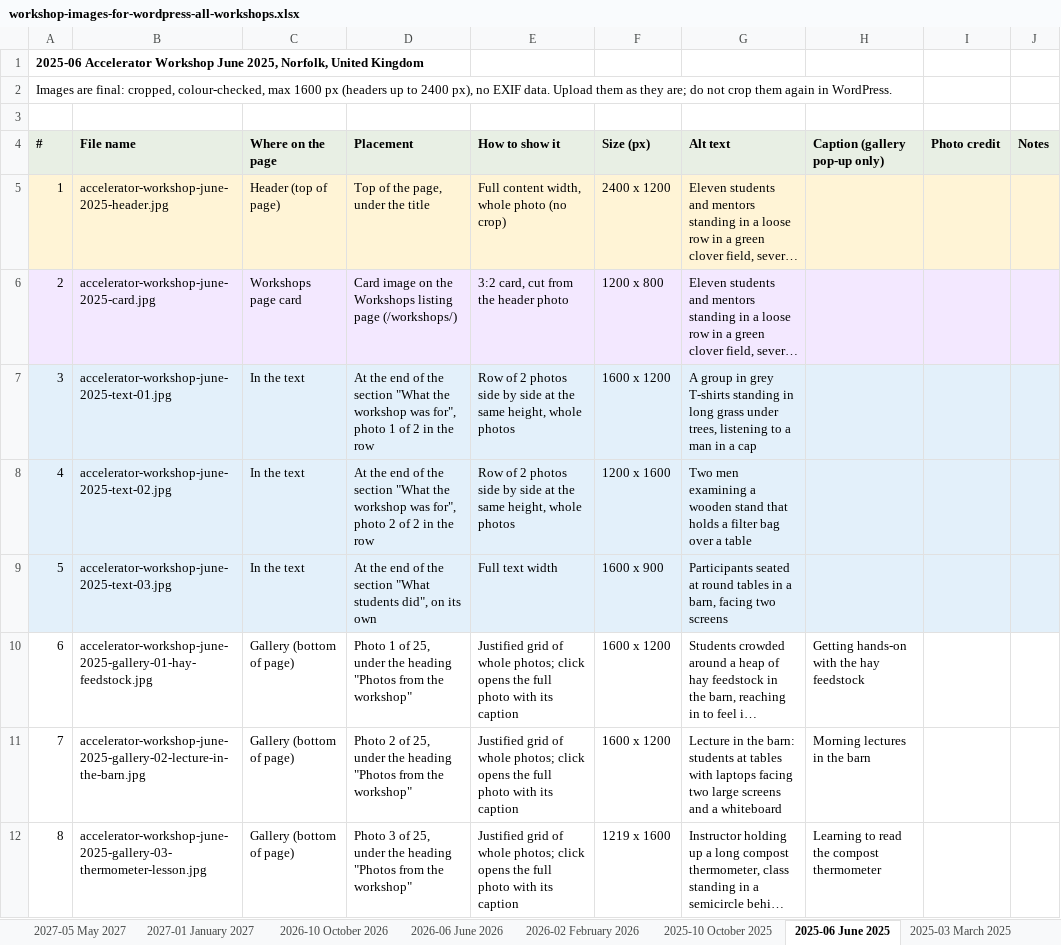
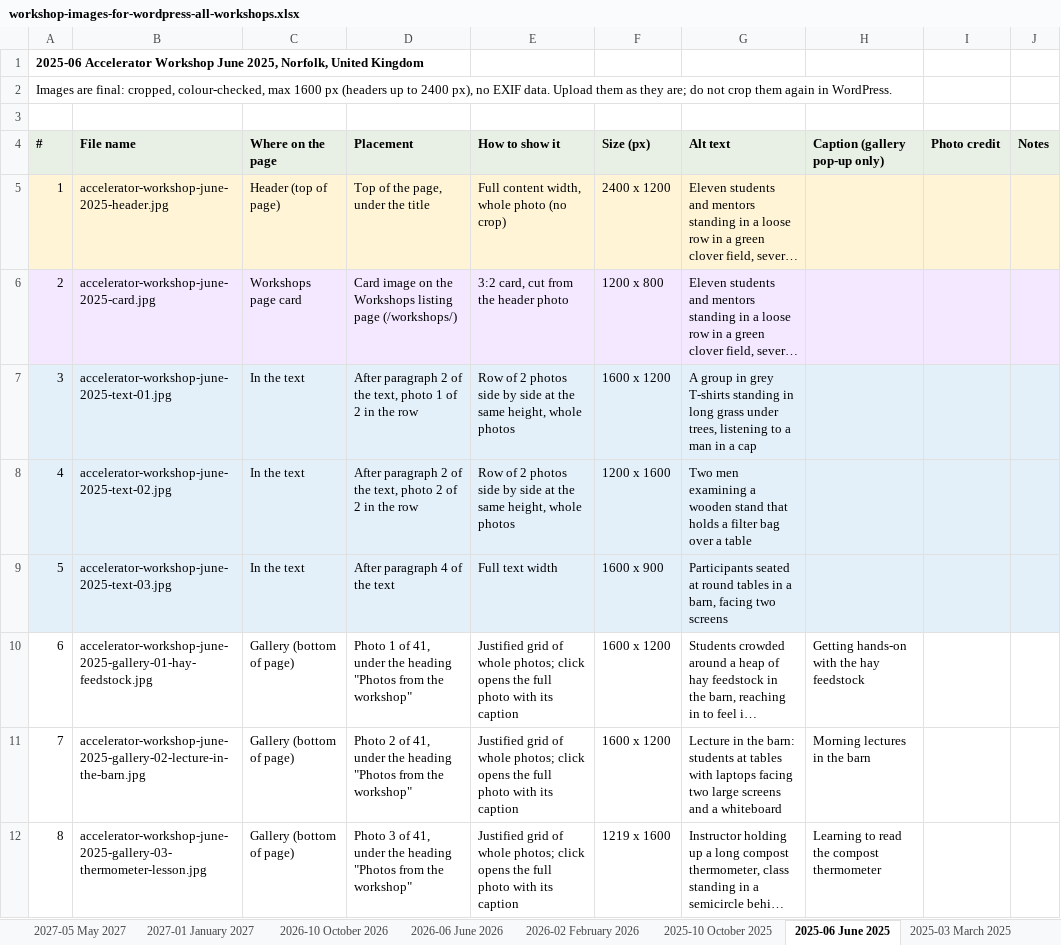
Before and after one commit to linneamoritznyc/final-SFWsite-Linnea, an Excel workbook: exports/workshop-images/workshop-images-for-wordpress-all-workshops.xlsx, sheet 2025-06 June 2025, drawn as a sheet; only a part is shown; long unchanged cells end in …; values as stored, in another font and other column widths than the file's, no borders; the diff covers the shown part only; the diff names each change by its address in the sheet, - before the commit and + after, or states it on an @@ line.

```diff
--- a/exports/workshop-images/workshop-images-for-wordpress-all-workshops.xlsx (sheet 2025-06 June 2025)
+++ b/exports/workshop-images/workshop-images-for-wordpress-all-workshops.xlsx (sheet 2025-06 June 2025)
-D7 (Placement): At the end of the section "What the workshop was for", photo 1…
+D7 (Placement): After paragraph 2 of the text, photo 1…
-D8 (Placement): At the end of the section "What the workshop was for", photo 2…
+D8 (Placement): After paragraph 2 of the text, photo 2…
-D9 (Placement): At the end of the section "What students did", on its own
+D9 (Placement): After paragraph 4 of the text
-D10 (Placement): …1 of 25, under the…
+D10 (Placement): …1 of 41, under the…
-D11 (Placement): …2 of 25, under the…
+D11 (Placement): …2 of 41, under the…
-D12 (Placement): …3 of 25, under the…
+D12 (Placement): …3 of 41, under the…
```
Also changed, not shown: 16 added rows and 22 edited cells elsewhere in this sheet, sheet 2025-03 March 2025, sheet 2023-08 August 2023, sheet 2026-02 February 2026, sheet 2024-07 July 2024, sheet 2024-02 ERW February 2024, sheet Overview, 2 more sheets, 30 other files.
